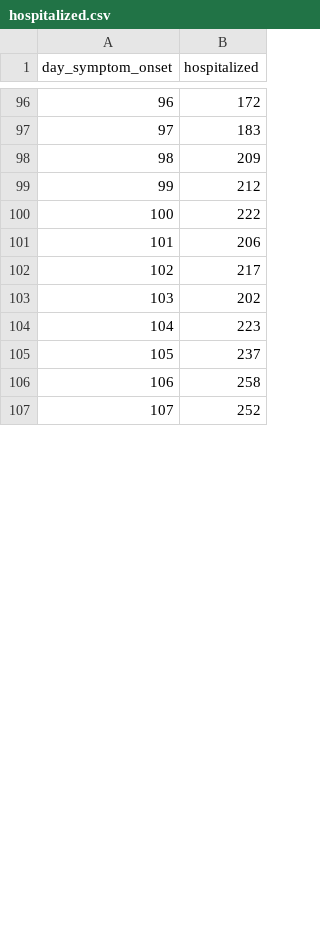
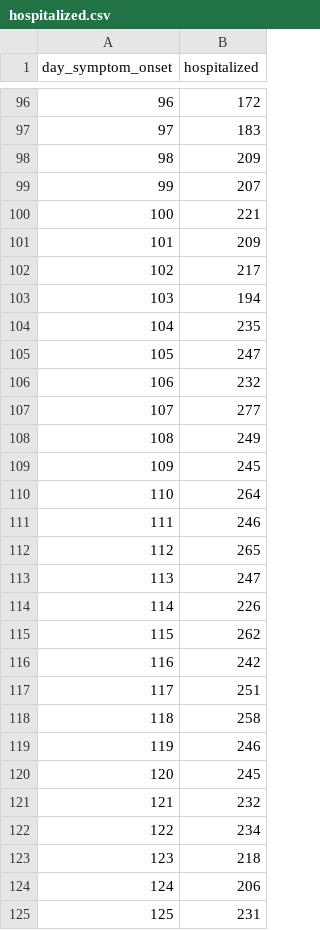
Before and after one commit to paulocv/interactive-simdata-2023, a CSV file: time_series/hospitalized.csv, drawn as a sheet; only a part is shown, gaps mark what is left out; removed rows and columns are numbered as before the commit, all else as after; the diff covers the shown part only; the diff names each change by its address in the sheet, - before the commit and + after, or states it on an @@ line.

```diff
--- a/time_series/hospitalized.csv
+++ b/time_series/hospitalized.csv
-B99 (hospitalized): 212
+B99 (hospitalized): 207
-B100 (hospitalized): 222
+B100 (hospitalized): 221
+row 101: 101 | 209
+row 102: 102 | 217
+row 103: 103 | 194
+row 104: 104 | 235
+row 105: 105 | 247
@@ row 112 moved to row 106: 106 @@
+row 107: 107 | 277
+row 108: 108 | 249
+row 110: 110 | 264
+row 111: 111 | 246
+row 112: 112 | 265
+row 113: 113 | 247
+row 114: 114 | 226
+row 115: 115 | 262
@@ row 118 moved to row 116: 116 @@
+row 117: 117 | 251
@@ row 106 moved to row 118: 118 @@
+row 119: 119 | 246
+row 120: 120 | 245
+row 121: 121 | 232
+row 122: 122 | 234
+row 123: 123 | 218
@@ column A (day_symptom_onset) renumbered between rows 124 and 125 @@
-B125 (hospitalized): 217
+B125 (hospitalized): 231
-row 103: 103 | 202
-row 104: 104 | 223
-row 105: 105 | 237
-row 107: 107 | 252
```
Also changed, not shown: 8 removed rows elsewhere in this file, time_series/cumulative_symptomatic.csv, time_series/symptomatic.csv, 4 other files.
